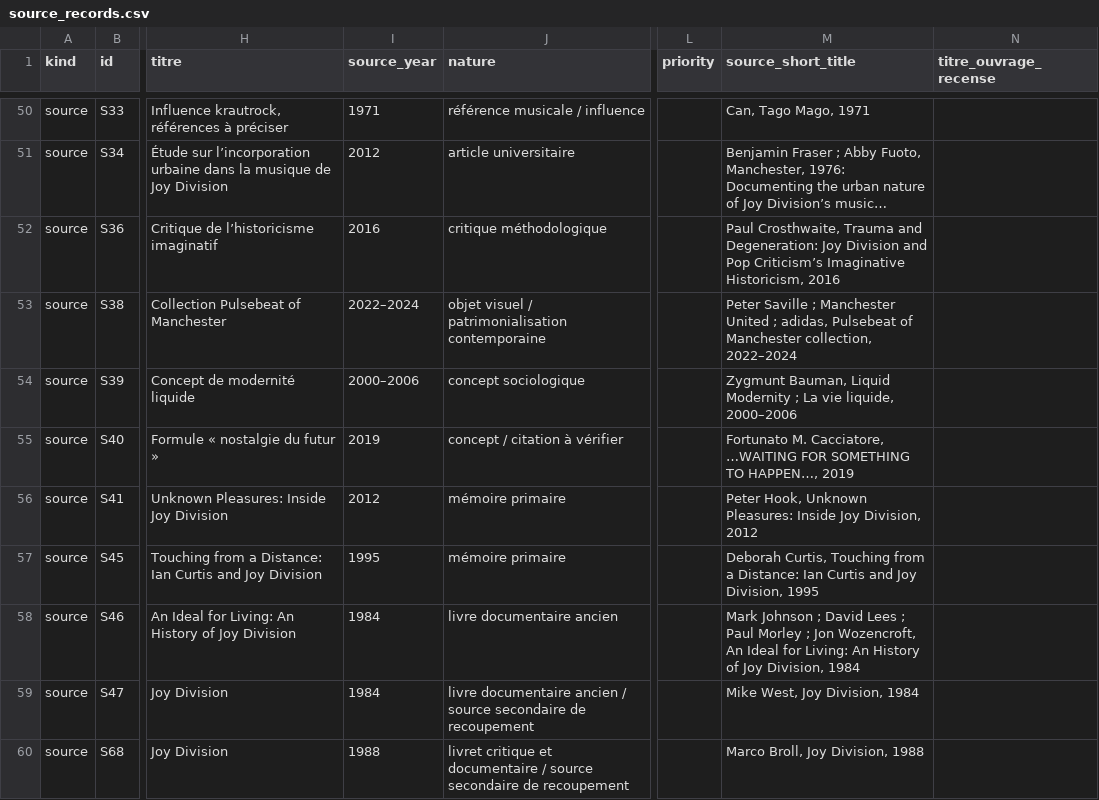
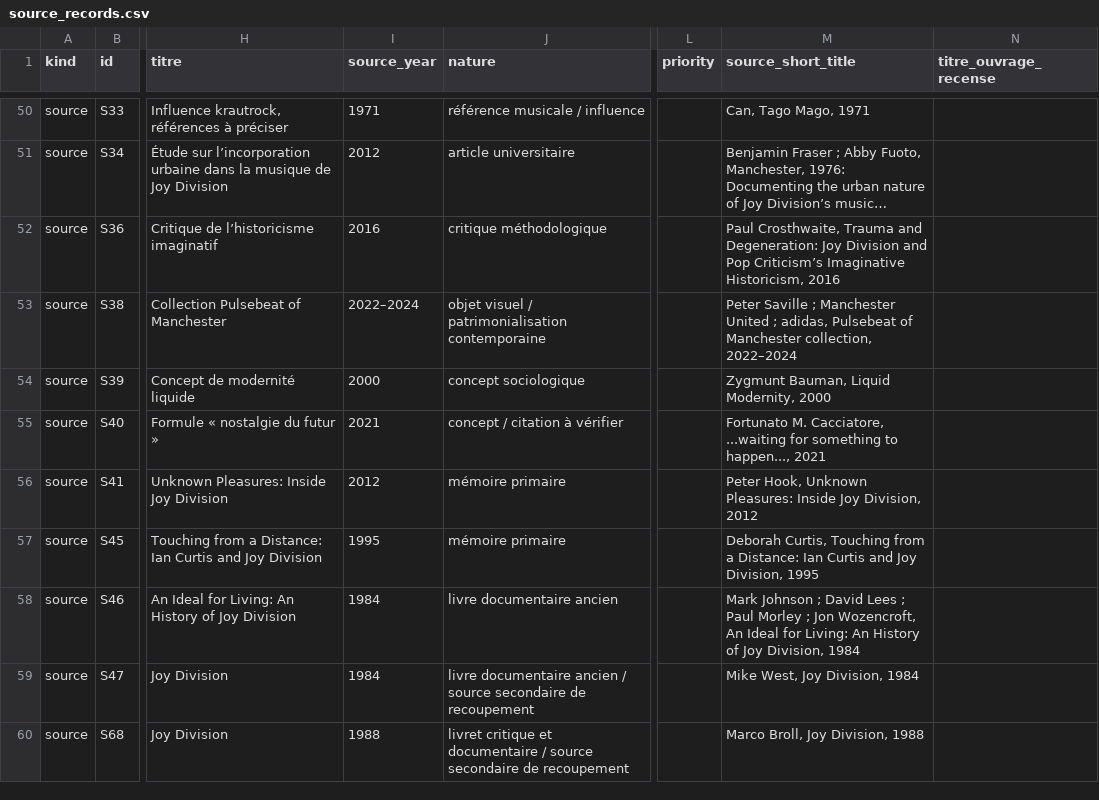
Before and after one commit to AdminQuest/joy-division-ai-writing-studio, a CSV file: exports/generated/source_records.csv, drawn as a sheet; only a part is shown, gaps mark what is left out; long unchanged cells end in …; the diff names each change by its address in the sheet, - before the commit and + after, or states it on an @@ line.

```diff
--- a/exports/generated/source_records.csv
+++ b/exports/generated/source_records.csv
-I54 (source_year): 2000–2006
+I54 (source_year): 2000
-M54 (source_short_title): …Bauman, Liquid Modernity ; La vie liquide, 2000–2006
+M54 (source_short_title): …Bauman, Liquid Modernity, 2000
-I55 (source_year): 2019
+I55 (source_year): 2021
-M55 (source_short_title): …M. Cacciatore, …WAITING FOR SOMETHING TO HAPPEN…, 2019
+M55 (source_short_title): …M. Cacciatore, ...waiting for something to happen..., 2021
```
Also changed, not shown: exports/generated/quotes.csv, exports/generated/songs.csv, 33 other files.
